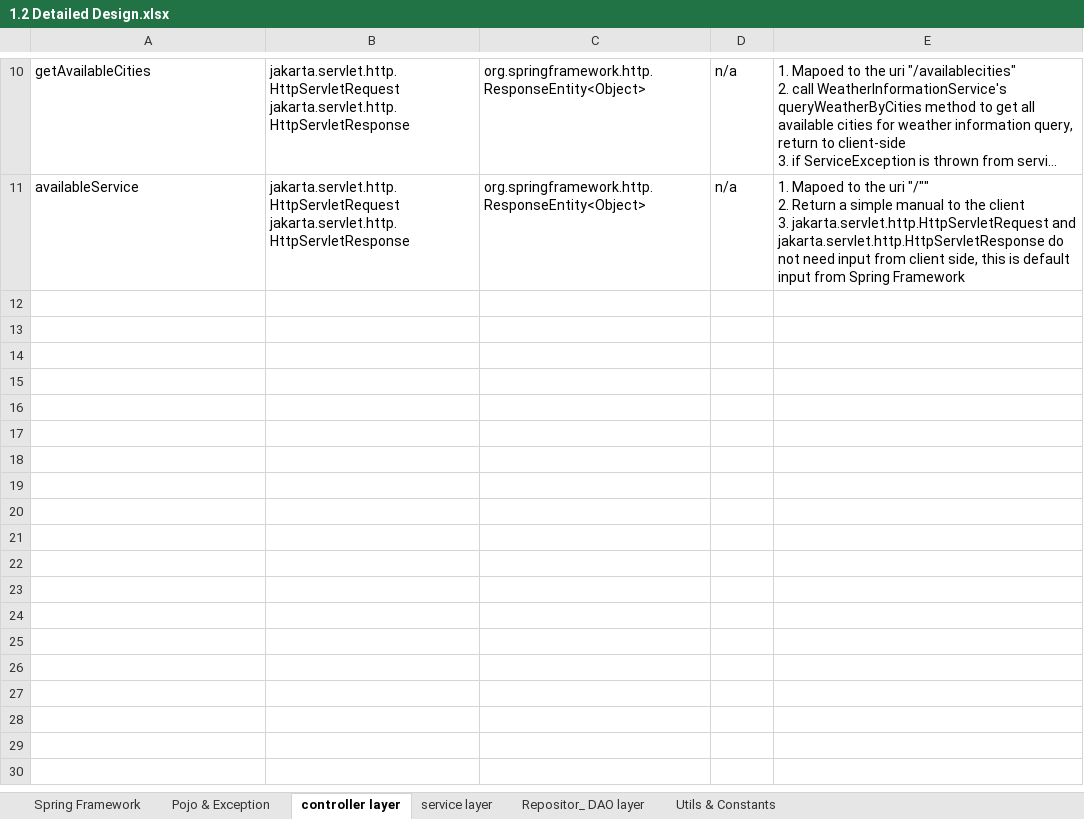
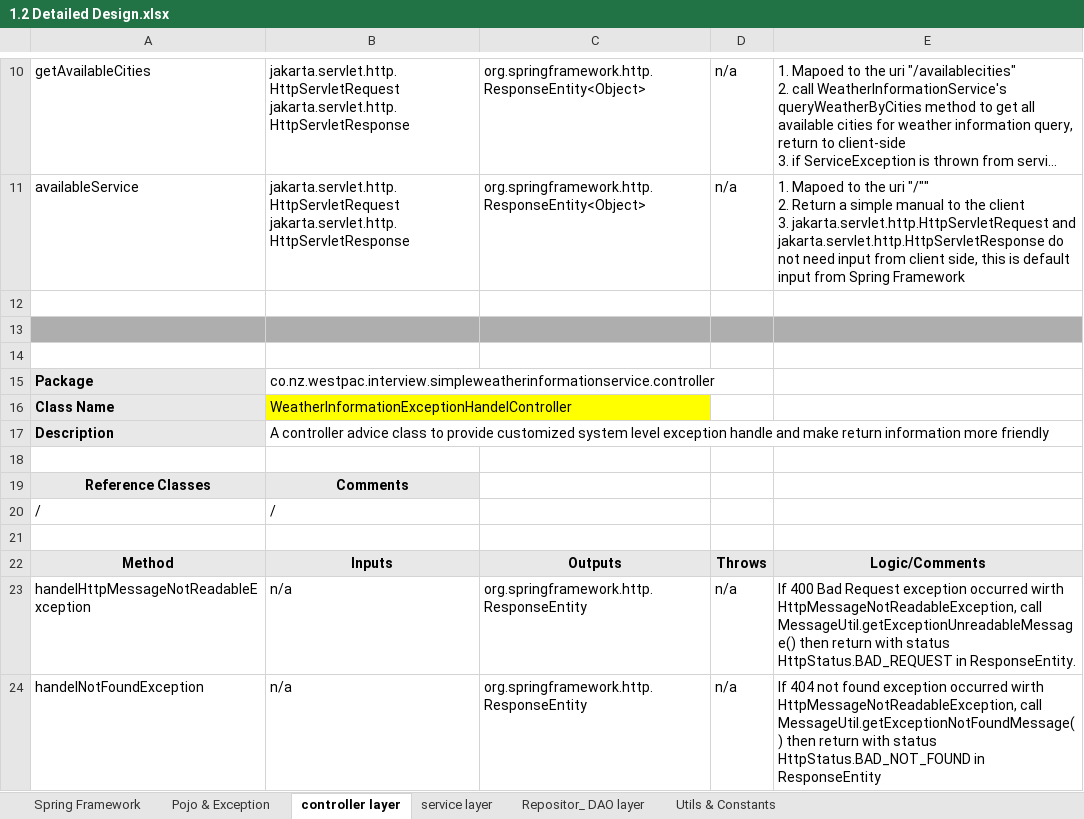
Before and after one commit to Anon1235/SimpleWeatherInformationService, an Excel workbook: documentations/1.2 Detailed Design.xlsx, sheet controller layer, drawn as a sheet; only a part is shown, gaps mark what is left out; long unchanged cells end in …; values as stored, in another font and other column widths than the file's, no borders; the diff names each change by its address in the sheet, - before the commit and + after, or states it on an @@ line.

Commit message:
Added customized 400 and 404 exception handle, let return information more friendly when these expcetion occurred, modified assumptions and detailed design Adjust detailed design and comments for code in DAO of query data from mocked database

```diff
--- a/documentations/1.2 Detailed Design.xlsx (sheet controller layer)
+++ b/documentations/1.2 Detailed Design.xlsx (sheet controller layer)
+row 12: (empty)
+row 13: (empty)
+row 14: (empty)
+row 15: Package | co.nz.westpac.interview.simpleweatherinformationservice.controller
+row 16: Class Name | WeatherInformationExceptionHandelController
+row 17: Description | A controller advice class to provide customized system level exception handle and make return information more friendly
+row 18: (empty)
+row 19: Reference Classes | Comments
+row 20: / | /
+row 21: (empty)
+row 22: Method | Inputs | Outputs | Throws | Logic/Comments
+row 23: handelHttpMessageNotReadableException | n/a | org.springframework.http.ResponseEntity | n/a | If 400 Bad Request exception occurred wirth HttpMessageNotReadableException, call MessageUtil.getExceptionUnreadableMessage() then return with status HttpStatus.BAD_REQUEST in ResponseEntity.
+row 24: handelNotFoundException | n/a | org.springframework.http.ResponseEntity | n/a | If 404 not found exception occurred wirth HttpMessageNotReadableException, call MessageUtil.getExceptionNotFoundMessage() then return with status HttpStatus.BAD_NOT_FOUND in ResponseEntity
```
Also changed, not shown: sheet Repositor_ DAO layer, 5 other files.
